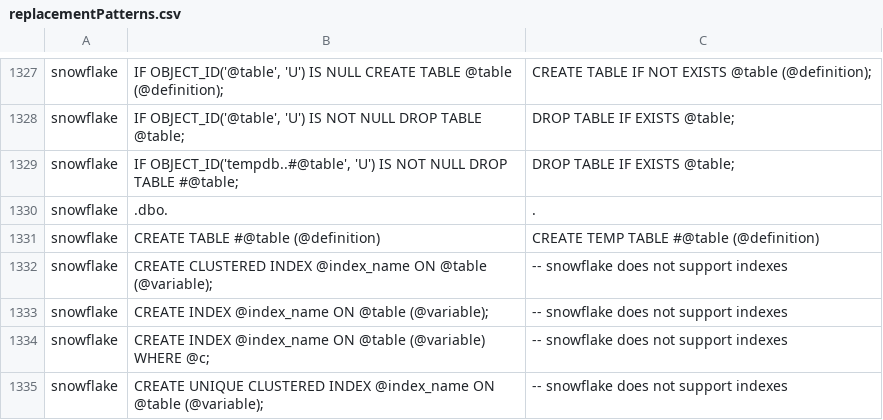
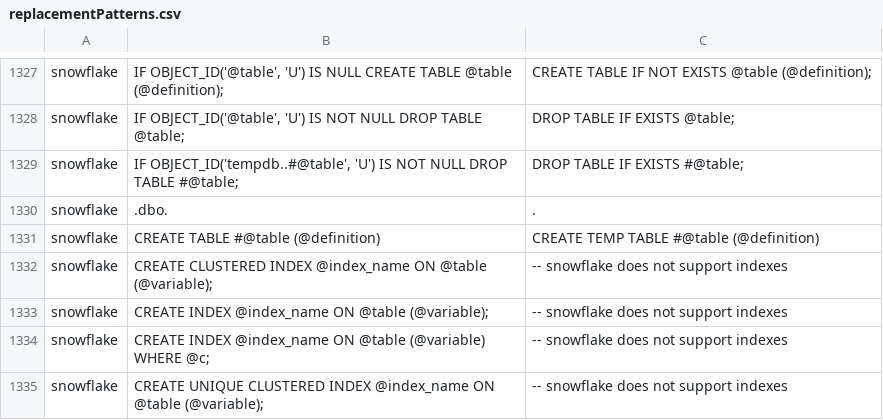
Before and after one commit to OHDSI/SqlRender, a CSV file: inst/csv/replacementPatterns.csv, drawn as a sheet; only a part is shown, gaps mark what is left out.

Commit message:
On Snowflake, fixed 'This session does not have a current schema' error when translating legacy `IF OBJECT_ID('tempdb..#table', 'U') IS NOT NULL DROP TABLE #table;`

```diff
--- a/inst/csv/replacementPatterns.csv
+++ b/inst/csv/replacementPatterns.csv
@@ -1328,3 +1328,3 @@ snowflake,"IF OBJECT_ID('@table', 'U') IS NULL CREATE TABLE @table (@definition)
 snowflake,"IF OBJECT_ID('@table', 'U') IS NOT NULL DROP TABLE @table;",DROP TABLE IF EXISTS @table;
-snowflake,"IF OBJECT_ID('tempdb..#@table', 'U') IS NOT NULL DROP TABLE #@table;",DROP TABLE IF EXISTS @table;
+snowflake,"IF OBJECT_ID('tempdb..#@table', 'U') IS NOT NULL DROP TABLE #@table;",DROP TABLE IF EXISTS #@table;
 snowflake,.dbo.,.
```
Also changed, not shown: 1 other file.
